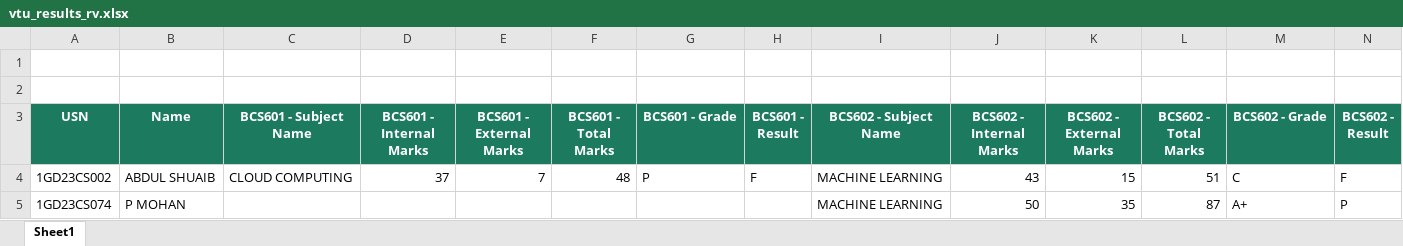
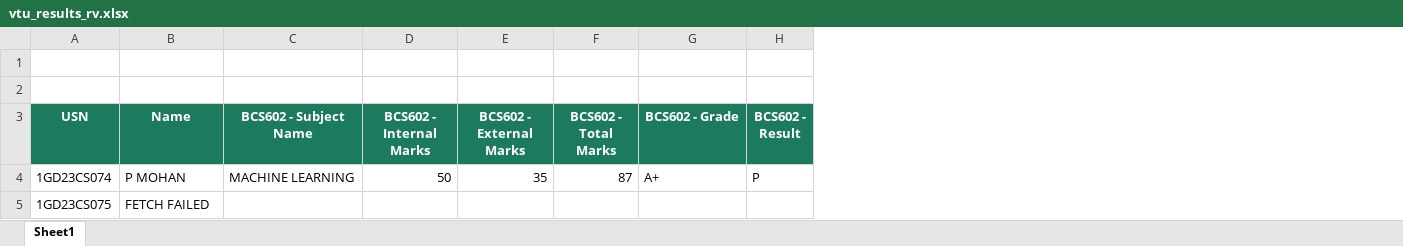
Before and after one commit to Abhirajp16/Result-1, an Excel workbook: Recaptcha/vtu_results_rv.xlsx, sheet Sheet1, drawn as a sheet; only a part is shown; values as stored, in another font and other column widths than the file's, no borders; charts and pictures not drawn; removed rows and columns are numbered as before the commit, all else as after; rows hold the shown columns only; the diff names each change by its address in the sheet, - before the commit and + after, or states it on an @@ line.

```diff
--- a/Recaptcha/vtu_results_rv.xlsx (sheet Sheet1)
+++ b/Recaptcha/vtu_results_rv.xlsx (sheet Sheet1)
-column C (BCS601 - Subject Name), empty
-column D (BCS601 - Internal Marks), empty
-column E (BCS601 - External Marks), empty
-column F (BCS601 - Total Marks), empty
-column G (BCS601 - Grade), empty
-column H (BCS601 - Result), empty
-row 4: 1GD23CS002 | ABDUL SHUAIB | CLOUD COMPUTING | 37 | 7 | 48 | P | F | MACHINE LEARNING | 43 | 15 | 51 | C | F
+row 5: 1GD23CS075 | FETCH FAILED
```
Also changed, not shown: charts or pictures, 6 other files.
